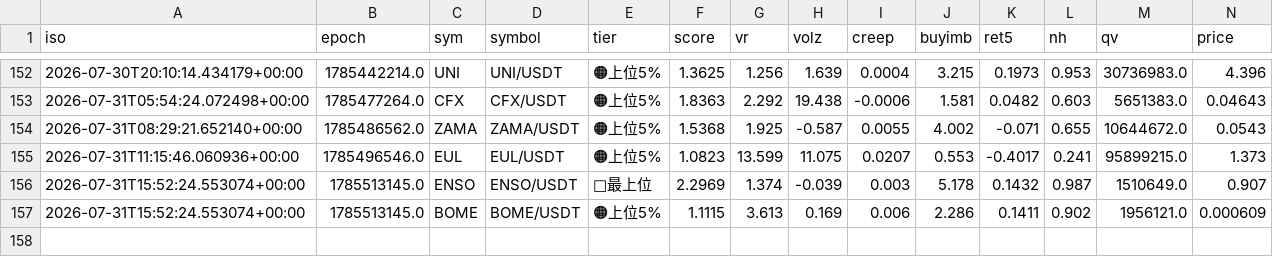
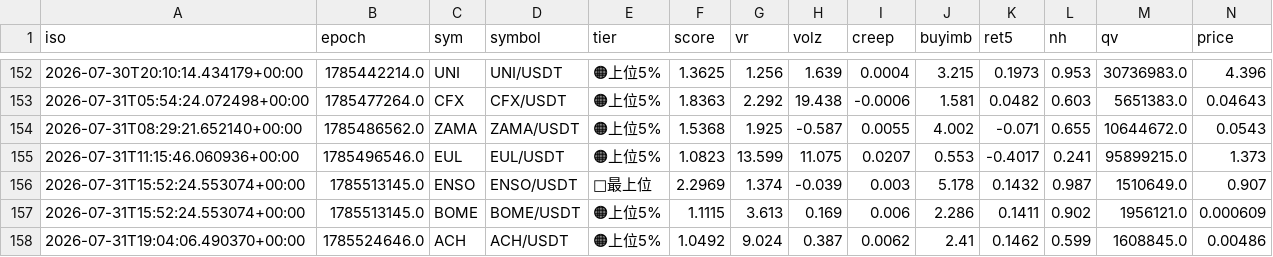
Before and after one commit to divisas072-ui/pump_scan.py, a CSV file: alerts_log.csv, drawn as a sheet; only a part is shown, gaps mark what is left out; rows hold the shown columns only; the diff names each change by its address in the sheet, - before the commit and + after, or states it on an @@ line.

```diff
--- a/alerts_log.csv
+++ b/alerts_log.csv
+row 158: 2026-07-31T19:04:06.490370+00:00 | 1785524646.0 | ACH | ACH/USDT | 🟠上位5% | 1.0492 | 9.024 | 0.387 | 0.0062 | 2.41 | 0.1462 | 0.599 | 1608845.0 | 0.00486
```
Also changed, not shown: 2 other files.
